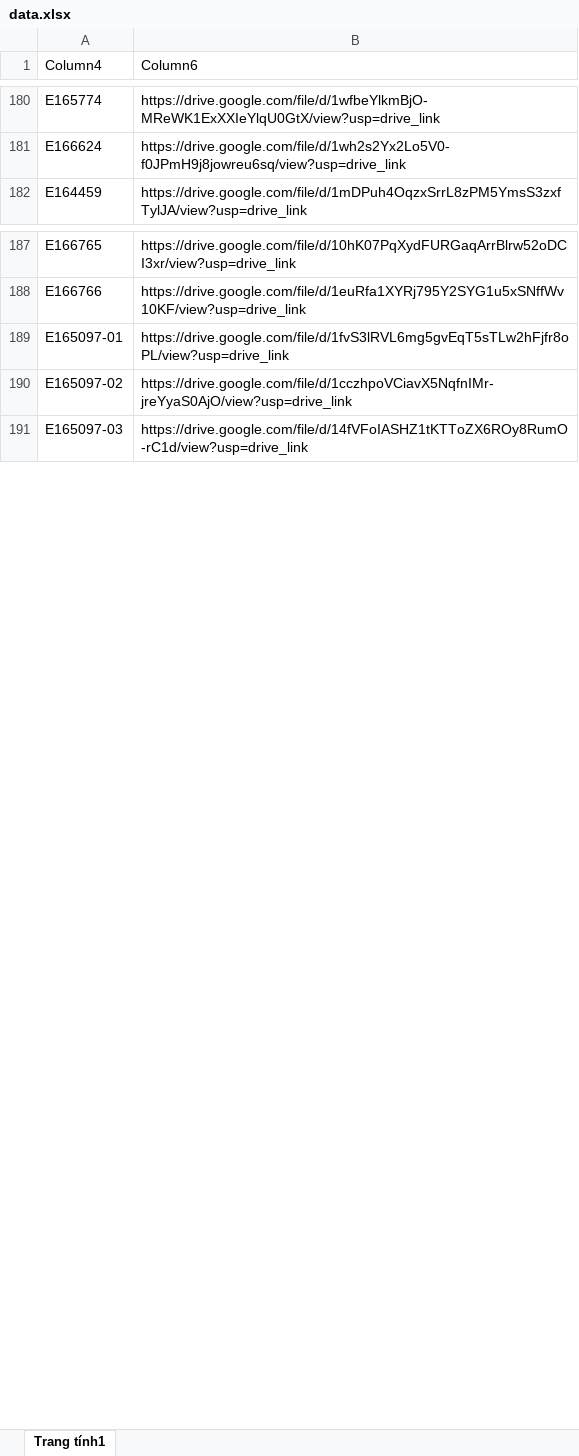
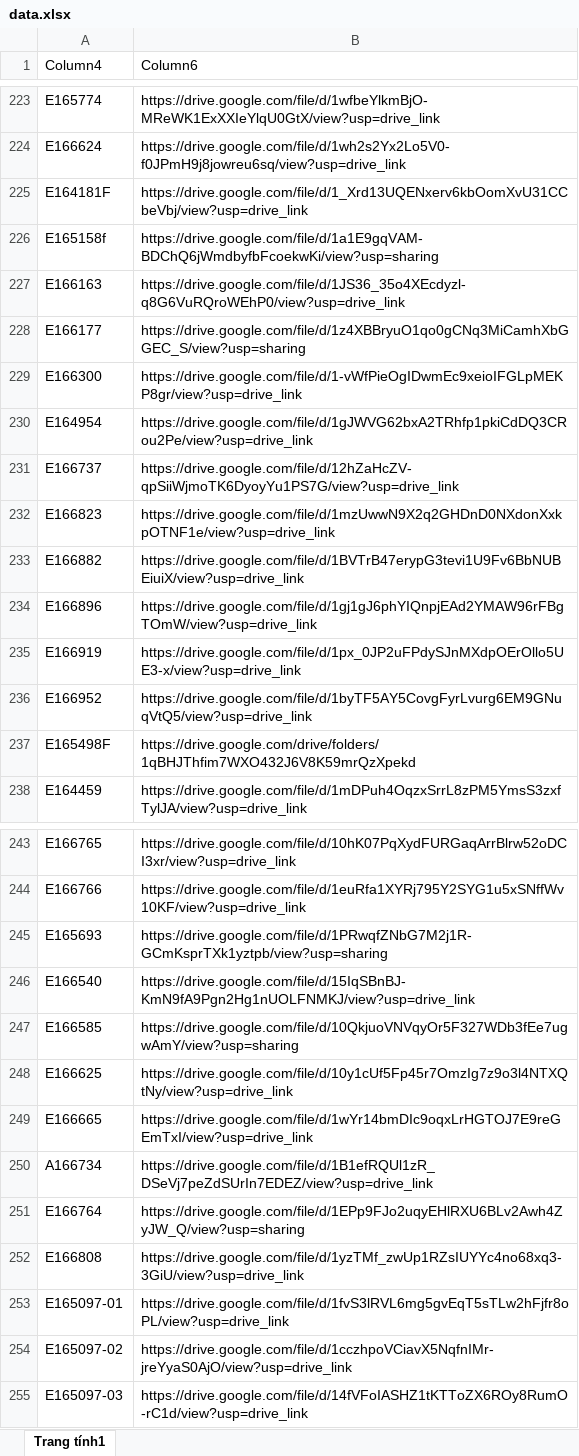
Before and after one commit to tranquangduc2k1-lgtm/NTH, an Excel workbook: data.xlsx, sheet Trang tính1, drawn as a sheet; only a part is shown, gaps mark what is left out; values as stored, in another font and other column widths than the file's, no borders; table styles not drawn; the diff covers the shown part only; the diff names each change by its address in the sheet, - before the commit and + after, or states it on an @@ line.

```diff
--- a/data.xlsx (sheet Trang tính1)
+++ b/data.xlsx (sheet Trang tính1)
+row 225: E164181F | https://drive.google.com/file/d/1_Xrd13UQENxerv6kbOomXvU31CCbeVbj/view?usp=drive_link
+row 226: E165158f | https://drive.google.com/file/d/1a1E9gqVAM-BDChQ6jWmdbyfbFcoekwKi/view?usp=sharing
+row 227: E166163 | https://drive.google.com/file/d/1JS36_35o4XEcdyzl-q8G6VuRQroWEhP0/view?usp=drive_link
+row 228: E166177 | https://drive.google.com/file/d/1z4XBBryuO1qo0gCNq3MiCamhXbGGEC_S/view?usp=sharing
+row 229: E166300 | https://drive.google.com/file/d/1-vWfPieOgIDwmEc9xeioIFGLpMEKP8gr/view?usp=drive_link
+row 230: E164954 | https://drive.google.com/file/d/1gJWVG62bxA2TRhfp1pkiCdDQ3CRou2Pe/view?usp=drive_link
+row 231: E166737 | https://drive.google.com/file/d/12hZaHcZV-qpSiiWjmoTK6DyoyYu1PS7G/view?usp=drive_link
+row 232: E166823 | https://drive.google.com/file/d/1mzUwwN9X2q2GHDnD0NXdonXxkpOTNF1e/view?usp=drive_link
+row 233: E166882 | https://drive.google.com/file/d/1BVTrB47erypG3tevi1U9Fv6BbNUBEiuiX/view?usp=drive_link
+row 234: E166896 | https://drive.google.com/file/d/1gj1gJ6phYIQnpjEAd2YMAW96rFBgTOmW/view?usp=drive_link
+row 235: E166919 | https://drive.google.com/file/d/1px_0JP2uFPdySJnMXdpOErOllo5UE3-x/view?usp=drive_link
+row 236: E166952 | https://drive.google.com/file/d/1byTF5AY5CovgFyrLvurg6EM9GNuqVtQ5/view?usp=drive_link
+row 237: E165498F | https://drive.google.com/drive/folders/1qBHJThfim7WXO432J6V8K59mrQzXpekd
+row 245: E165693 | https://drive.google.com/file/d/1PRwqfZNbG7M2j1R-GCmKsprTXk1yztpb/view?usp=sharing
+row 246: E166540 | https://drive.google.com/file/d/15IqSBnBJ-KmN9fA9Pgn2Hg1nUOLFNMKJ/view?usp=drive_link
+row 247: E166585 | https://drive.google.com/file/d/10QkjuoVNVqyOr5F327WDb3fEe7ugwAmY/view?usp=sharing
+row 248: E166625 | https://drive.google.com/file/d/10y1cUf5Fp45r7OmzIg7z9o3l4NTXQtNy/view?usp=drive_link
+row 249: E166665 | https://drive.google.com/file/d/1wYr14bmDIc9oqxLrHGTOJ7E9reGEmTxI/view?usp=drive_link
+row 250: A166734 | https://drive.google.com/file/d/1B1efRQUl1zR_DSeVj7peZdSUrIn7EDEZ/view?usp=drive_link
+row 251: E166764 | https://drive.google.com/file/d/1EPp9FJo2uqyEHlRXU6BLv2Awh4ZyJW_Q/view?usp=sharing
+row 252: E166808 | https://drive.google.com/file/d/1yzTMf_zwUp1RZsIUYYc4no68xq3-3GiU/view?usp=drive_link
```
Also changed, not shown: 51 added rows elsewhere in this sheet, 1 other file.
